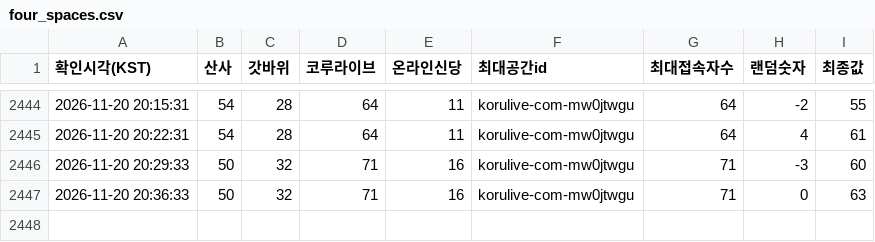
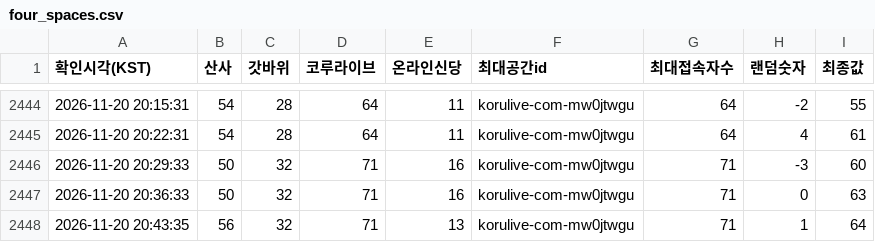
Before and after one commit to batlabresearch/metamoaAPI, a CSV file: data/four_spaces.csv, drawn as a sheet; only a part is shown, gaps mark what is left out.

```diff
--- a/data/four_spaces.csv
+++ b/data/four_spaces.csv
@@ -2447 +2447,2 @@
 2026-11-20 20:36:33,50,32,71,16,korulive-com-mw0jtwgu,71,0,63
+2026-11-20 20:43:35,56,32,71,13,korulive-com-mw0jtwgu,71,1,64
```
Also changed, not shown: 4 other files.
